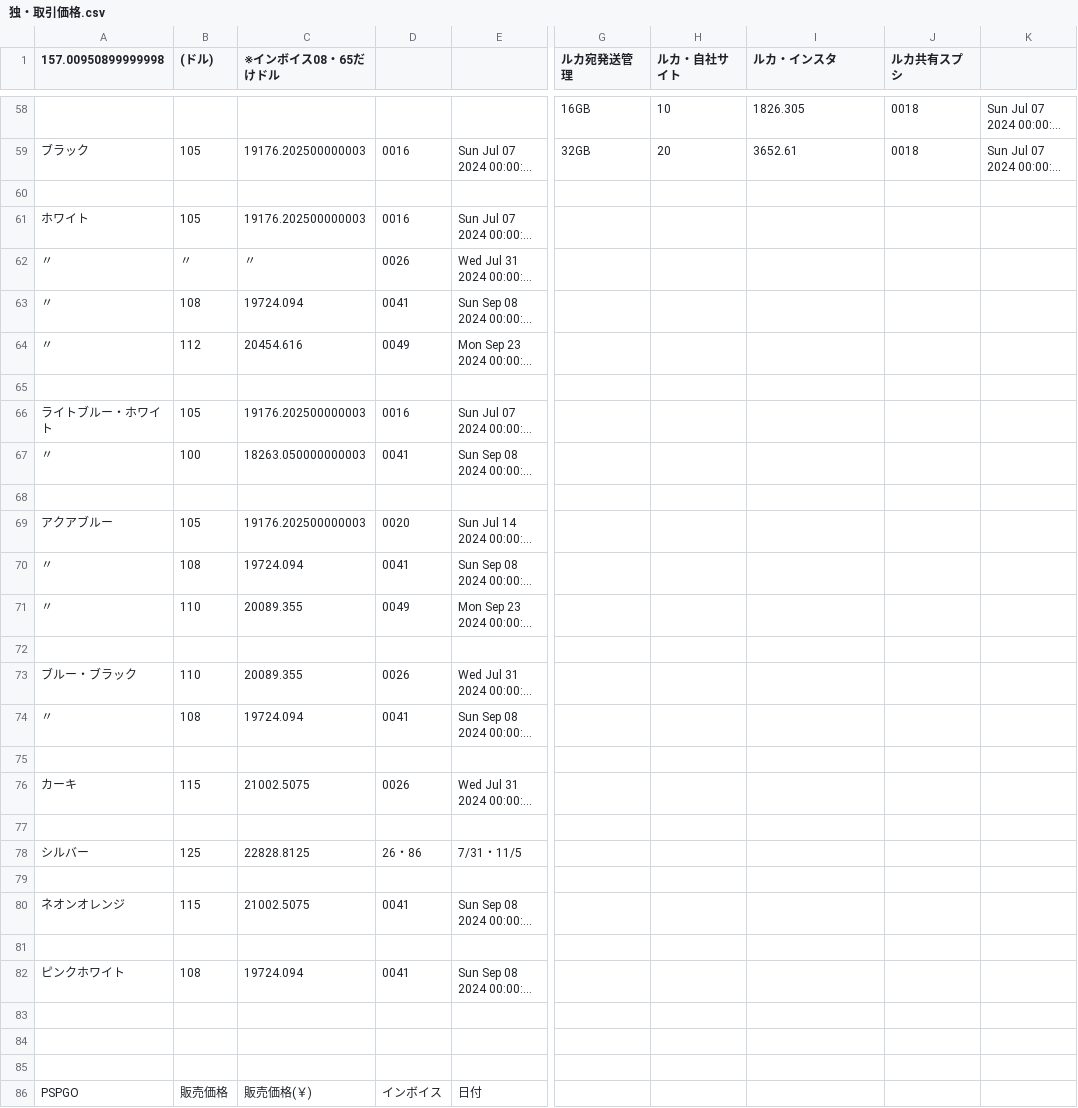
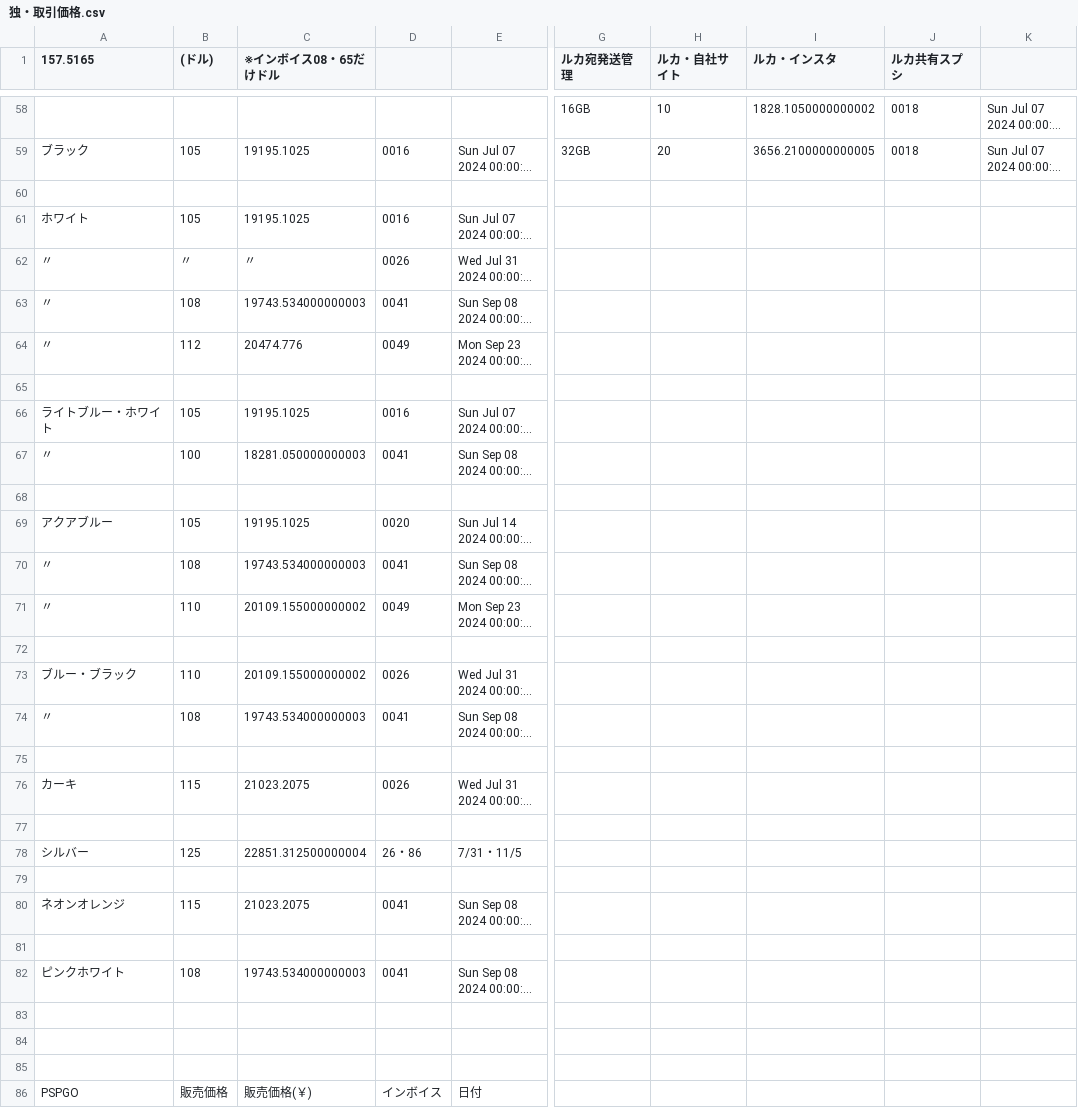
Before and after one commit to 07-hajime-tokyo/Trade-BASE, a CSV file: csv_data/04_取引先データ/独・取引価格.csv, drawn as a sheet; only a part is shown, gaps mark what is left out; long unchanged cells end in …; the diff covers the shown part only; the diff names each change by its address in the sheet, - before the commit and + after, or states it on an @@ line.

```diff
--- a/csv_data/04_取引先データ/独・取引価格.csv
+++ b/csv_data/04_取引先データ/独・取引価格.csv
-A1: 157.00950899999998
+A1: 157.5165
-I58 (ルカ・インスタ): 1826.305
+I58 (ルカ・インスタ): 1828.1050000000002
-C59 (※インボイス08・65だけドル): 19176.202500000003
+C59 (※インボイス08・65だけドル): 19195.1025
-I59 (ルカ・インスタ): 3652.61
+I59 (ルカ・インスタ): 3656.2100000000005
-C61 (※インボイス08・65だけドル): 19176.202500000003
+C61 (※インボイス08・65だけドル): 19195.1025
-C63 (※インボイス08・65だけドル): 19724.094
+C63 (※インボイス08・65だけドル): 19743.534000000003
-C64 (※インボイス08・65だけドル): 20454.616
+C64 (※インボイス08・65だけドル): 20474.776
-C66 (※インボイス08・65だけドル): 19176.202500000003
+C66 (※インボイス08・65だけドル): 19195.1025
-C67 (※インボイス08・65だけドル): 18263.050000000003
+C67 (※インボイス08・65だけドル): 18281.050000000003
-C69 (※インボイス08・65だけドル): 19176.202500000003
+C69 (※インボイス08・65だけドル): 19195.1025
-C70 (※インボイス08・65だけドル): 19724.094
+C70 (※インボイス08・65だけドル): 19743.534000000003
-C71 (※インボイス08・65だけドル): 20089.355
+C71 (※インボイス08・65だけドル): 20109.155000000002
-C73 (※インボイス08・65だけドル): 20089.355
+C73 (※インボイス08・65だけドル): 20109.155000000002
-C74 (※インボイス08・65だけドル): 19724.094
+C74 (※インボイス08・65だけドル): 19743.534000000003
-C76 (※インボイス08・65だけドル): 21002.5075
+C76 (※インボイス08・65だけドル): 21023.2075
-C78 (※インボイス08・65だけドル): 22828.8125
+C78 (※インボイス08・65だけドル): 22851.312500000004
-C80 (※インボイス08・65だけドル): 21002.5075
+C80 (※インボイス08・65だけドル): 21023.2075
-C82 (※インボイス08・65だけドル): 19724.094
+C82 (※インボイス08・65だけドル): 19743.534000000003
```
Also changed, not shown: 65 edited cells elsewhere in this file.
